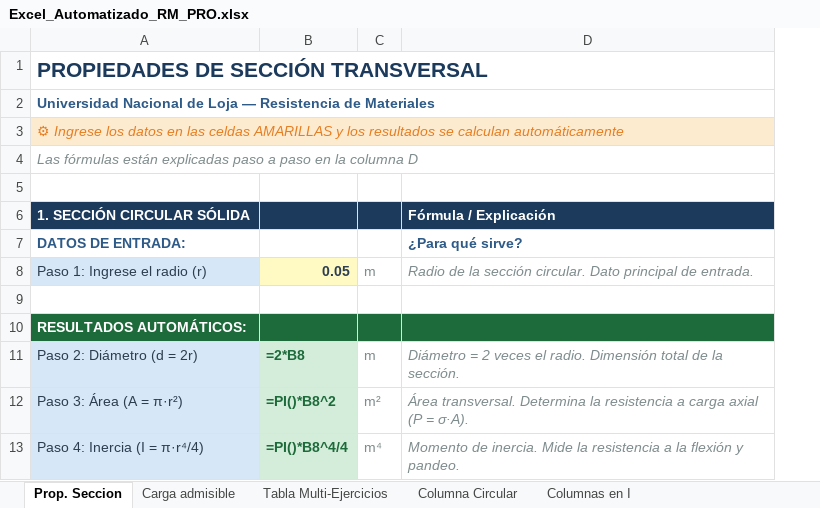
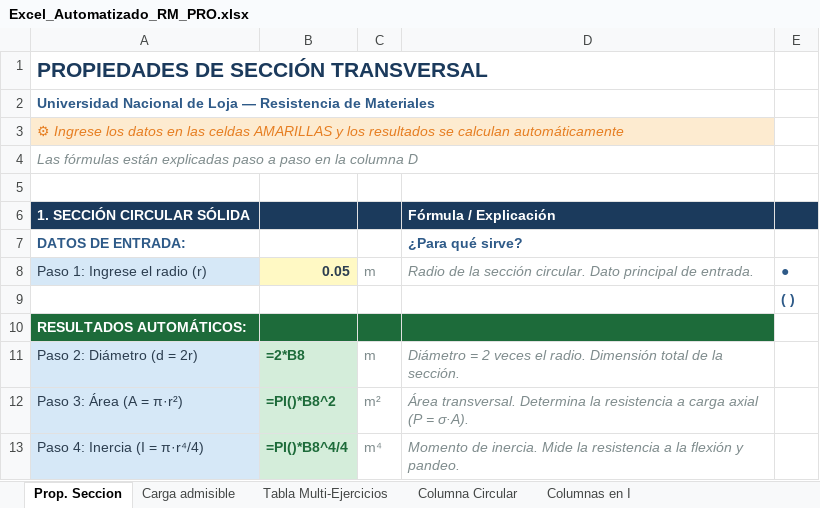
Before and after one commit to hazielkz/resistencia_materiales, an Excel workbook: Excel_Automatizado_RM_PRO.xlsx, sheet Prop. Seccion, drawn as a sheet; only a part is shown; values as stored, in another font and other column widths than the file's, no borders; formulas without a stored value are shown as written; charts and pictures not drawn; the diff names each change by its address in the sheet, - before the commit and + after, or states it on an @@ line.

```diff
--- a/Excel_Automatizado_RM_PRO.xlsx (sheet Prop. Seccion)
+++ b/Excel_Automatizado_RM_PRO.xlsx (sheet Prop. Seccion)
+column E, rows 8-9: ● | ( )
```
Also changed, not shown: charts or pictures, 1 other file.
